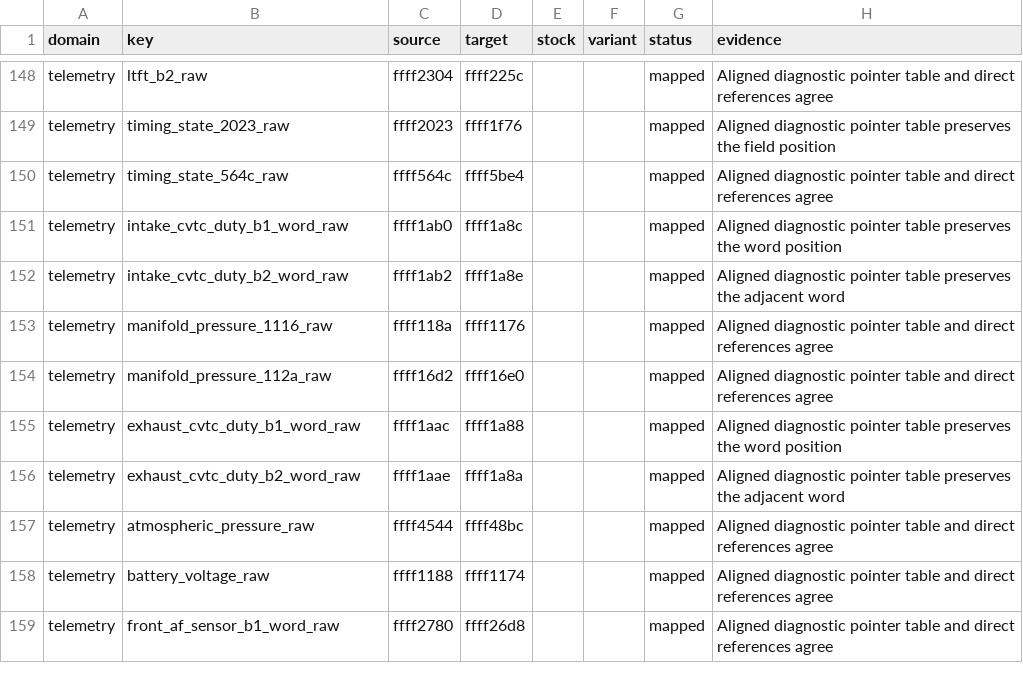
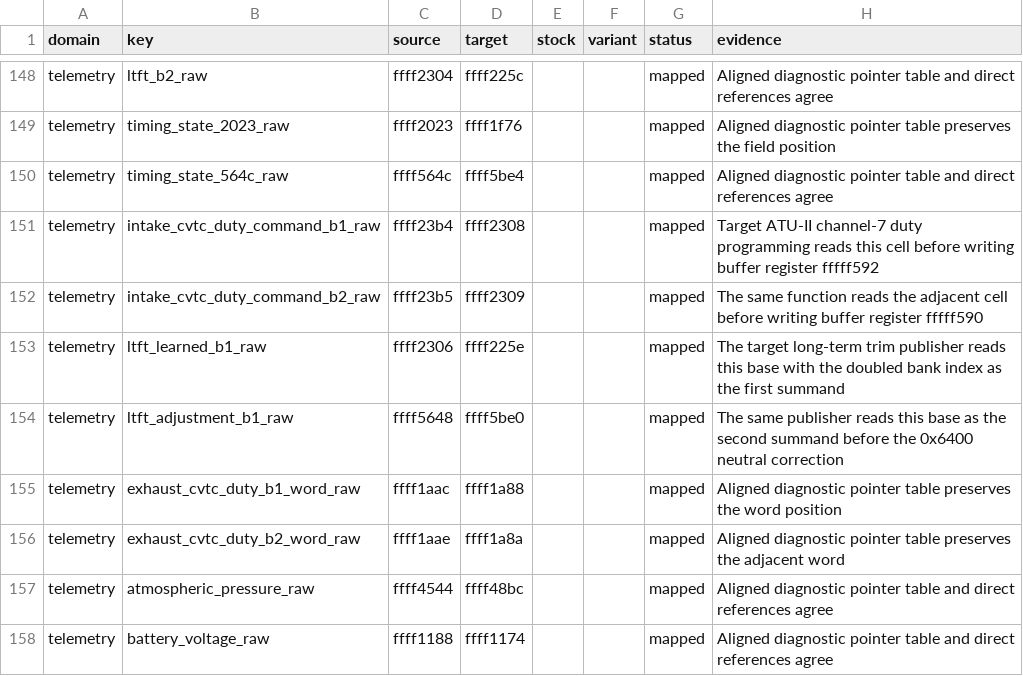
Before and after one commit to irudoy/v, a CSV file: patches/jk78c-runtime-correspondence.csv, drawn as a sheet; only a part is shown, gaps mark what is left out; the shorter side is filled out with more unchanged rows.

Commit message:
Replace the dead telemetry channels with live tuning sources
Page 10 tag 0 carried two intake duty words that no producer maintains
and two manifold-pressure bytes with no sensor fitted. The context now
carries the intake solenoid duty command pair and the two bank 1
long-term trim summands, so a capture separates the duty command from
its monitor pair and a neutral trim publication from an unadapted
learned grid.

The profile identity becomes 3 with CRC16 0x01a3 across the generator,
the schema, the firmware literals and profile checks, the configuration
block, the simulator fixture, and the definitions. Sibling ROMs bind
their own sources; the 1ND series has no intake duty command in the
image and declares both fields unavailable.

```diff
--- a/patches/jk78c-runtime-correspondence.csv
+++ b/patches/jk78c-runtime-correspondence.csv
@@ -150,6 +150,6 @@ telemetry,timing_state_2023_raw,ffff2023,ffff1f76,,,mapped,Aligned diagnostic po
 telemetry,timing_state_564c_raw,ffff564c,ffff5be4,,,mapped,Aligned diagnostic pointer table and direct references agree
-telemetry,intake_cvtc_duty_b1_word_raw,ffff1ab0,ffff1a8c,,,mapped,Aligned diagnostic pointer table preserves the word position
-telemetry,intake_cvtc_duty_b2_word_raw,ffff1ab2,ffff1a8e,,,mapped,Aligned diagnostic pointer table preserves the adjacent word
-telemetry,manifold_pressure_1116_raw,ffff118a,ffff1176,,,mapped,Aligned diagnostic pointer table and direct references agree
-telemetry,manifold_pressure_112a_raw,ffff16d2,ffff16e0,,,mapped,Aligned diagnostic pointer table and direct references agree
+telemetry,intake_cvtc_duty_command_b1_raw,ffff23b4,ffff2308,,,mapped,Target ATU-II channel-7 duty programming reads this cell before writing buffer register fffff592
+telemetry,intake_cvtc_duty_command_b2_raw,ffff23b5,ffff2309,,,mapped,The same function reads the adjacent cell before writing buffer register fffff590
+telemetry,ltft_learned_b1_raw,ffff2306,ffff225e,,,mapped,The target long-term trim publisher reads this base with the doubled bank index as the first summand
+telemetry,ltft_adjustment_b1_raw,ffff5648,ffff5be0,,,mapped,The same publisher reads this base as the second summand before the 0x6400 neutral correction
 telemetry,exhaust_cvtc_duty_b1_word_raw,ffff1aac,ffff1a88,,,mapped,Aligned diagnostic pointer table preserves the word position
```
Also changed, not shown: patches/1nd-runtime-correspondence.csv, 24 other files.
